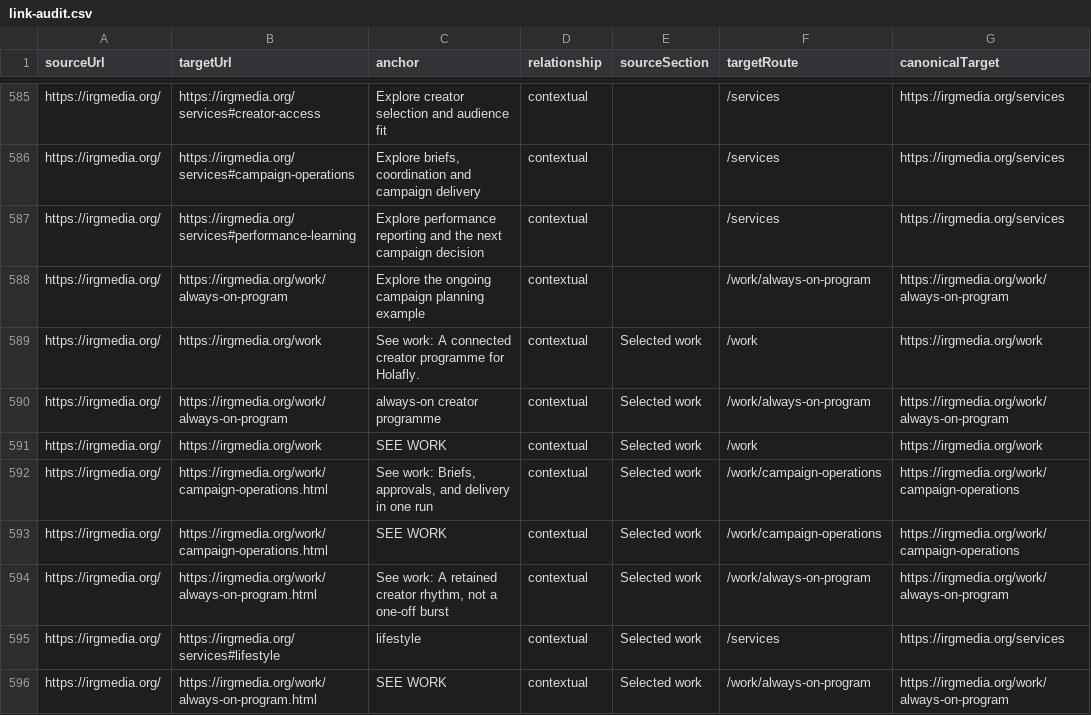
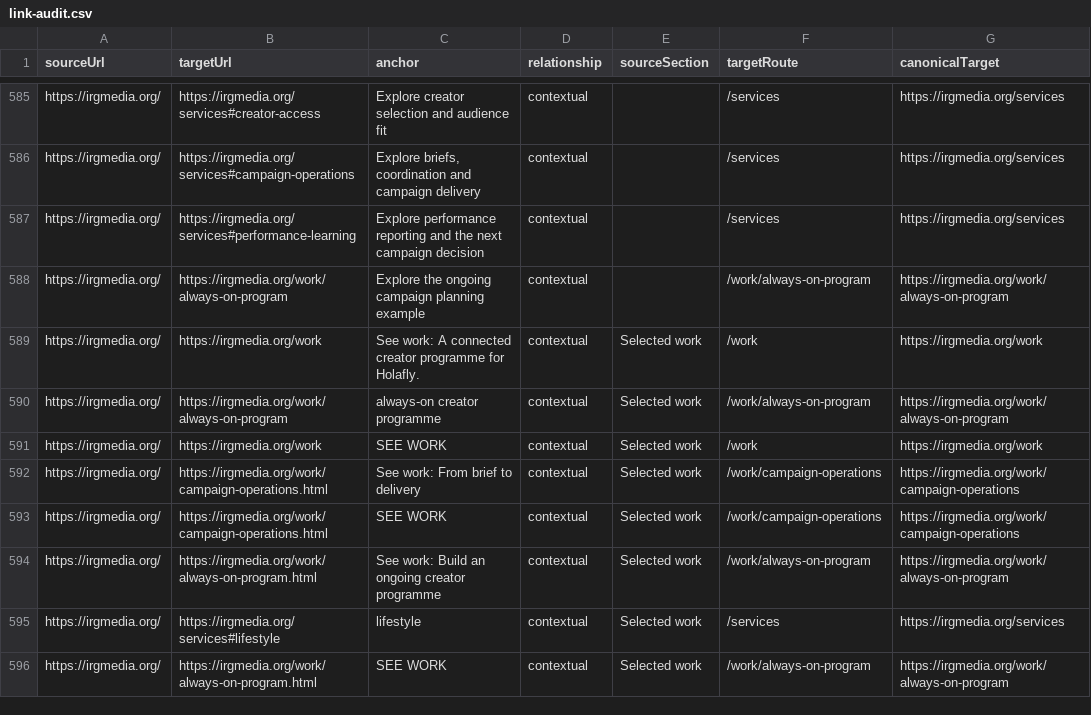
Before and after one commit to reyan-arch/website, a CSV file: docs/link-audit.csv, drawn as a sheet; only a part is shown, gaps mark what is left out; the diff covers the shown part only; the diff names each change by its address in the sheet, - before the commit and + after, or states it on an @@ line.

```diff
--- a/docs/link-audit.csv
+++ b/docs/link-audit.csv
-C592 (anchor): See work: Briefs, approvals, and delivery in one run
+C592 (anchor): See work: From brief to delivery
-C594 (anchor): See work: A retained creator rhythm, not a one-off burst
+C594 (anchor): See work: Build an ongoing creator programme
```
Also changed, not shown: 11 edited cells elsewhere in this file, 27 other files.
